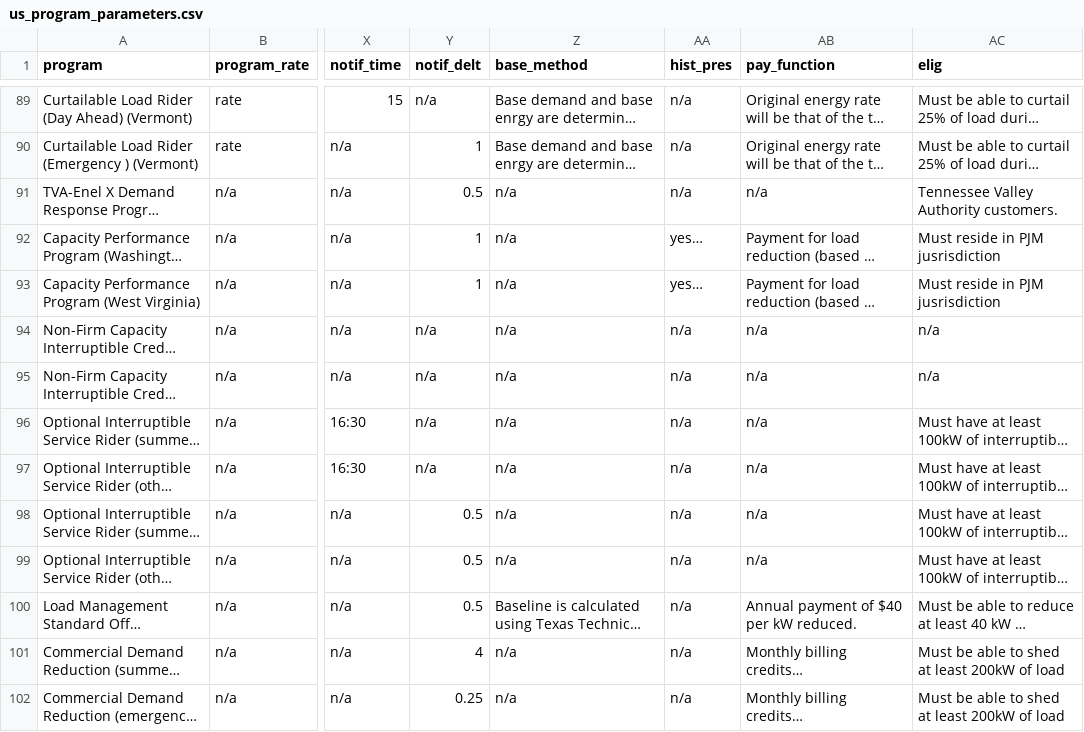
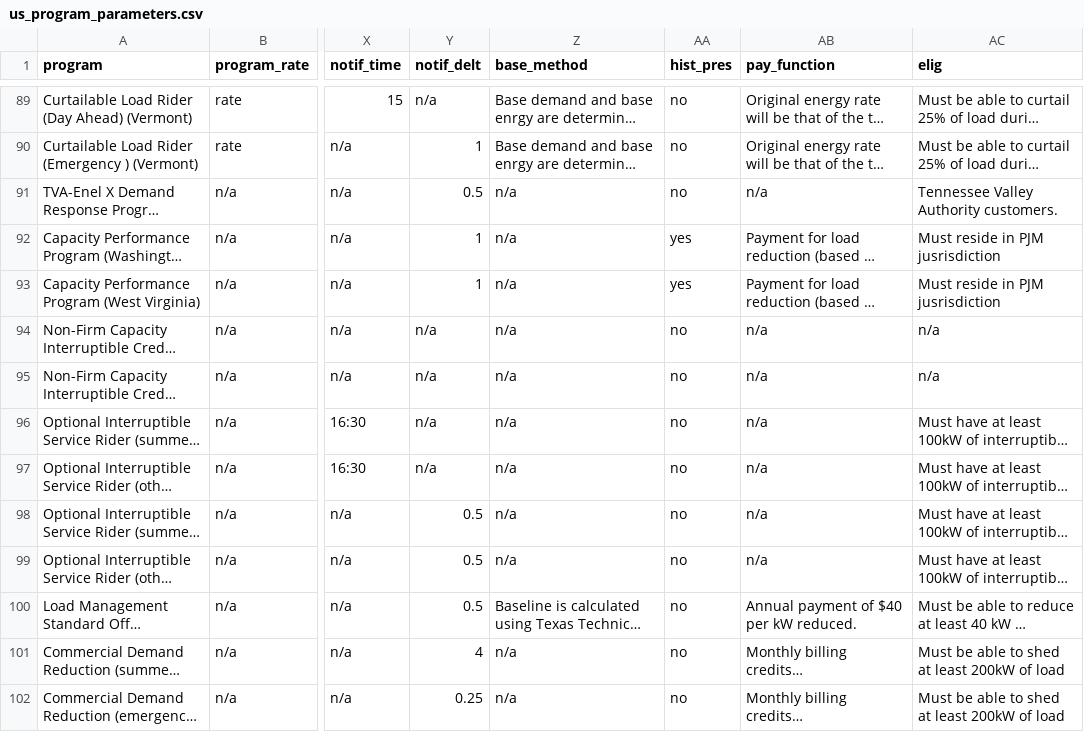
Before and after one commit to we3lab/dr-programs, a CSV file: data/program_data/us_program_parameters.csv, drawn as a sheet; only a part is shown, gaps mark what is left out; long unchanged cells end in …; the diff covers the shown part only; the diff names each change by its address in the sheet, - before the commit and + after, or states it on an @@ line.

```diff
--- a/data/program_data/us_program_parameters.csv
+++ b/data/program_data/us_program_parameters.csv
-AA89:AA91 (hist_pres): n/a
+AA89:AA91 (hist_pres): no
-AA92:AA93 (hist_pres): yes…
+AA92:AA93 (hist_pres): yes
-AA94:AA102 (hist_pres): n/a
+AA94:AA102 (hist_pres): no
```
Also changed, not shown: 103 edited cells elsewhere in this file, data/metadata/program_parameters.csv, 2 other files.
